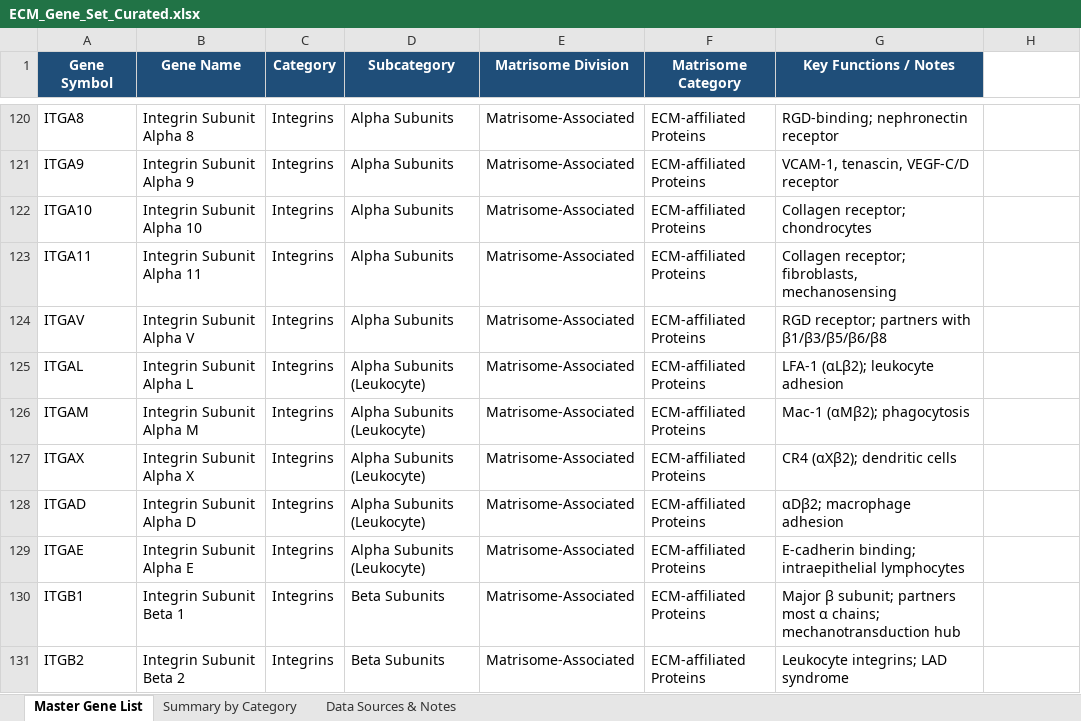
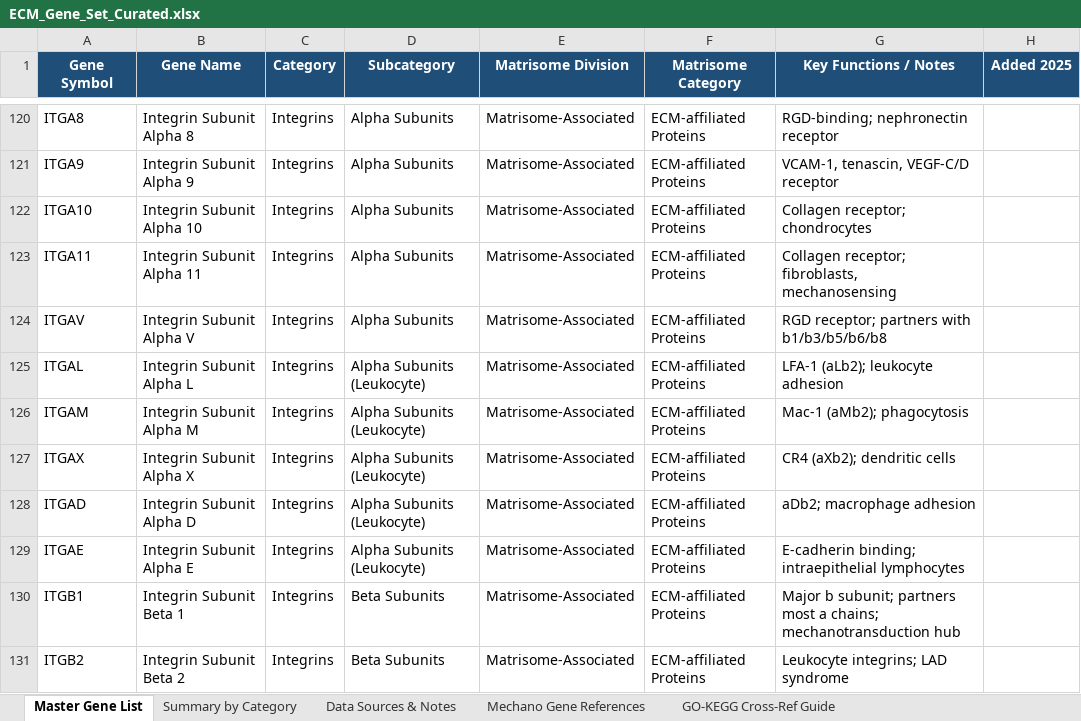
Before and after one commit to nickmahtani/neural-organoid-mechanotransduction, an Excel workbook: Mechanotransduction/data/ECM_Gene_Set_Curated.xlsx, sheet Master Gene List, drawn as a sheet; only a part is shown, gaps mark what is left out; values as stored, in another font and other column widths than the file's, no borders; the diff covers the shown part only; the diff names each change by its address in the sheet, - before the commit and + after, or states it on an @@ line.

Commit message:
add morphodynamics paper analysis and update mechanotransduction data
- New R/Seurat analysis of ECM sensing cells from morphodynamics timecourse
- Updated ECM gene sets, added mt_genes and mt_hvg_genes lists
- Updated README to cover both projects
- Cleaned up gitignore (Office temp files, R artifacts)
- Removed Findings.pptx

```diff
--- a/Mechanotransduction/data/ECM_Gene_Set_Curated.xlsx (sheet Master Gene List)
+++ b/Mechanotransduction/data/ECM_Gene_Set_Curated.xlsx (sheet Master Gene List)
+sheet tab: Mechano Gene References
+sheet tab: GO-KEGG Cross-Ref Guide
-H1: (empty)
+H1: Added 2025
-H1 fill: none
+H1 fill: #1F4E79
-G124 (Key Functions / Notes): RGD receptor; partners with β1/β3/β5/β6/β8
+G124 (Key Functions / Notes): RGD receptor; partners with b1/b3/b5/b6/b8
-G125 (Key Functions / Notes): LFA-1 (αLβ2); leukocyte adhesion
+G125 (Key Functions / Notes): LFA-1 (aLb2); leukocyte adhesion
-G126 (Key Functions / Notes): Mac-1 (αMβ2); phagocytosis
+G126 (Key Functions / Notes): Mac-1 (aMb2); phagocytosis
-G127 (Key Functions / Notes): CR4 (αXβ2); dendritic cells
+G127 (Key Functions / Notes): CR4 (aXb2); dendritic cells
-G128 (Key Functions / Notes): αDβ2; macrophage adhesion
+G128 (Key Functions / Notes): aDb2; macrophage adhesion
-G130 (Key Functions / Notes): Major β subunit; partners most α chains; mechanotransduction…
+G130 (Key Functions / Notes): Major b subunit; partners most a chains; mechanotransduction…
```
Also changed, not shown: 8 added rows and 39 edited cells elsewhere in this sheet, sheet Data Sources & Notes, sheet Summary by Category, 11 other files.
